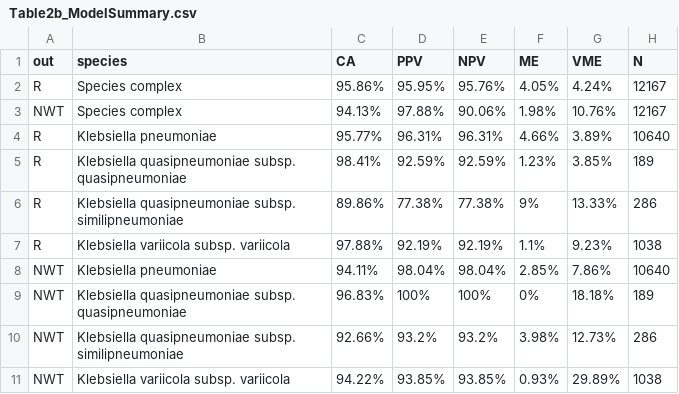
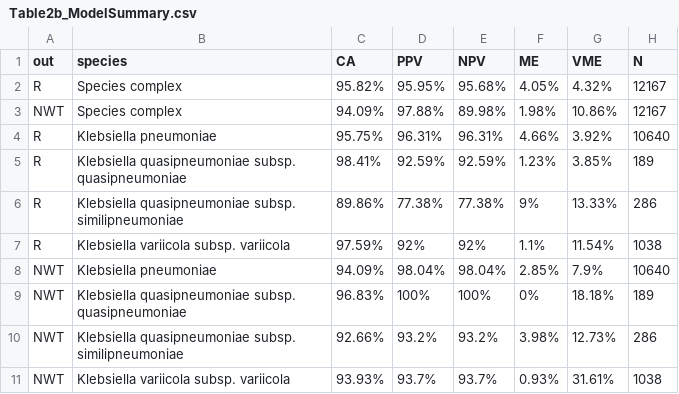
Before and after one commit to klebgenomics/cipropaper, a CSV file: tables/Table2b_ModelSummary.csv, drawn as a sheet.

```diff
--- a/tables/Table2b_ModelSummary.csv
+++ b/tables/Table2b_ModelSummary.csv
@@ -1,11 +1,11 @@
 out,species,CA,PPV,NPV,ME,VME,N
-R,Species complex,95.86%,95.95%,95.76%,4.05%,4.24%,12167
-NWT,Species complex,94.13%,97.88%,90.06%,1.98%,10.76%,12167
-R,Klebsiella pneumoniae,95.77%,96.31%,96.31%,4.66%,3.89%,10640
+R,Species complex,95.82%,95.95%,95.68%,4.05%,4.32%,12167
+NWT,Species complex,94.09%,97.88%,89.98%,1.98%,10.86%,12167
+R,Klebsiella pneumoniae,95.75%,96.31%,96.31%,4.66%,3.92%,10640
 R,Klebsiella quasipneumoniae subsp. quasipneumoniae,98.41%,92.59%,92.59%,1.23%,3.85%,189
 R,Klebsiella quasipneumoniae subsp. similipneumoniae,89.86%,77.38%,77.38%,9%,13.33%,286
-R,Klebsiella variicola subsp. variicola,97.88%,92.19%,92.19%,1.1%,9.23%,1038
-NWT,Klebsiella pneumoniae,94.11%,98.04%,98.04%,2.85%,7.86%,10640
+R,Klebsiella variicola subsp. variicola,97.59%,92%,92%,1.1%,11.54%,1038
+NWT,Klebsiella pneumoniae,94.09%,98.04%,98.04%,2.85%,7.9%,10640
 NWT,Klebsiella quasipneumoniae subsp. quasipneumoniae,96.83%,100%,100%,0%,18.18%,189
 NWT,Klebsiella quasipneumoniae subsp. similipneumoniae,92.66%,93.2%,93.2%,3.98%,12.73%,286
-NWT,Klebsiella variicola subsp. variicola,94.22%,93.85%,93.85%,0.93%,29.89%,1038
+NWT,Klebsiella variicola subsp. variicola,93.93%,93.7%,93.7%,0.93%,31.61%,1038
```
Also changed, not shown: tables/Table2_ModelSummary.csv, tables/Table2c_ModelSummary.csv, 28 other files.
